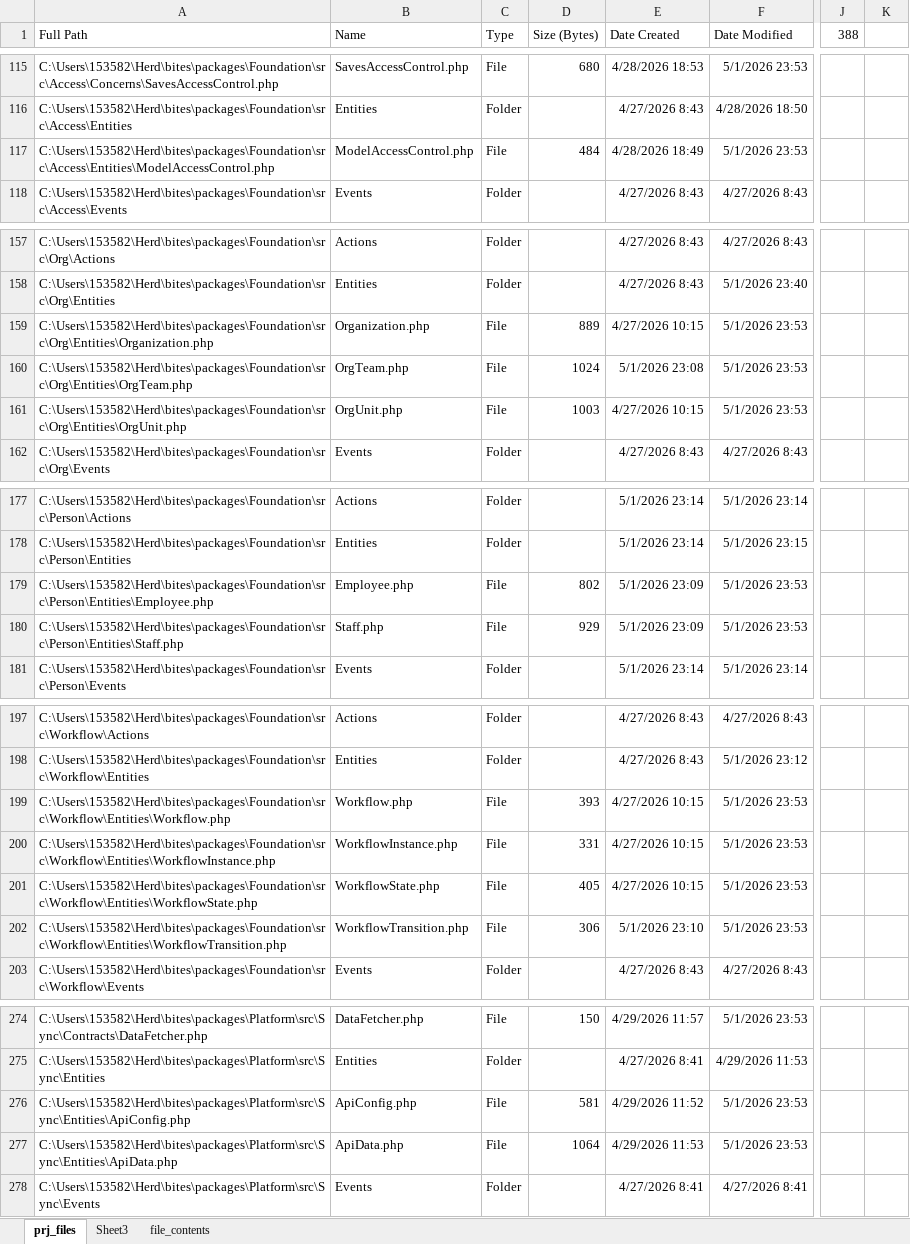
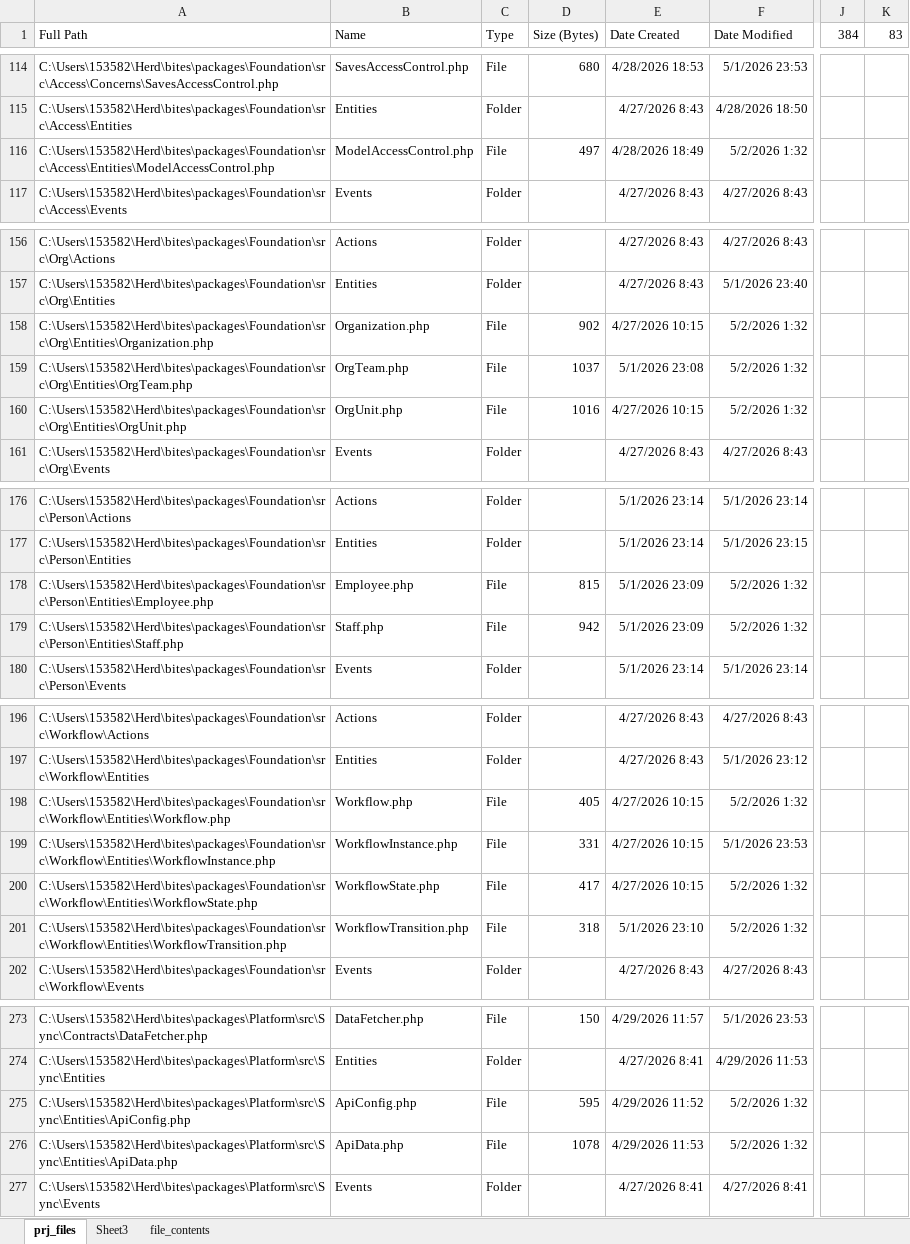
Before and after one commit to bit-es/rimba, an Excel workbook: bites.xlsm, sheet prj_files, drawn as a sheet; only a part is shown, gaps mark what is left out; values as stored, in another font and other column widths than the file's, no borders; charts and pictures and conditional formats not drawn; 1 other sheet too large or unreadable and not compared; addresses are those after the commit; the diff covers the shown part only; the diff names each change by its address in the sheet, - before the commit and + after, or states it on an @@ line.

```diff
--- a/bites.xlsm (sheet prj_files)
+++ b/bites.xlsm (sheet prj_files)
-J1: 388
+J1: 384
-K1: (empty)
+K1: 83
-D116 (Size (Bytes)): 484
+D116 (Size (Bytes)): 497
-F116 (Date Modified): 5/1/2026 23:53
+F116 (Date Modified): 5/2/2026 1:32
-D158 (Size (Bytes)): 889
+D158 (Size (Bytes)): 902
-F158:F160 (Date Modified): 5/1/2026 23:53
+F158:F160 (Date Modified): 5/2/2026 1:32
-D159 (Size (Bytes)): 1024
+D159 (Size (Bytes)): 1037
-D160 (Size (Bytes)): 1003
+D160 (Size (Bytes)): 1016
-D178 (Size (Bytes)): 802
+D178 (Size (Bytes)): 815
-F178:F179 (Date Modified): 5/1/2026 23:53
+F178:F179 (Date Modified): 5/2/2026 1:32
-D179 (Size (Bytes)): 929
+D179 (Size (Bytes)): 942
-D198 (Size (Bytes)): 393
+D198 (Size (Bytes)): 405
-F198 (Date Modified): 5/1/2026 23:53
+F198 (Date Modified): 5/2/2026 1:32
-D200 (Size (Bytes)): 405
+D200 (Size (Bytes)): 417
-F200:F201 (Date Modified): 5/1/2026 23:53
+F200:F201 (Date Modified): 5/2/2026 1:32
-D201 (Size (Bytes)): 306
+D201 (Size (Bytes)): 318
-D275 (Size (Bytes)): 581
+D275 (Size (Bytes)): 595
-F275:F276 (Date Modified): 5/1/2026 23:53
+F275:F276 (Date Modified): 5/2/2026 1:32
-D276 (Size (Bytes)): 1064
+D276 (Size (Bytes)): 1078
```
Also changed, not shown: 6 added rows, 10 removed rows and 22 edited cells elsewhere in this sheet, formulas that keep their value, 7 other files.
